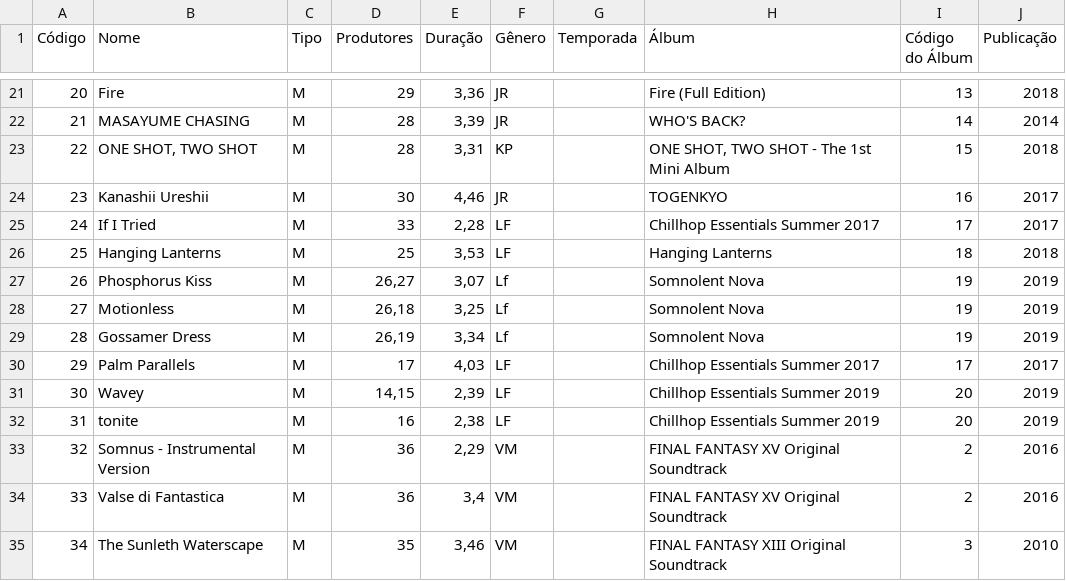
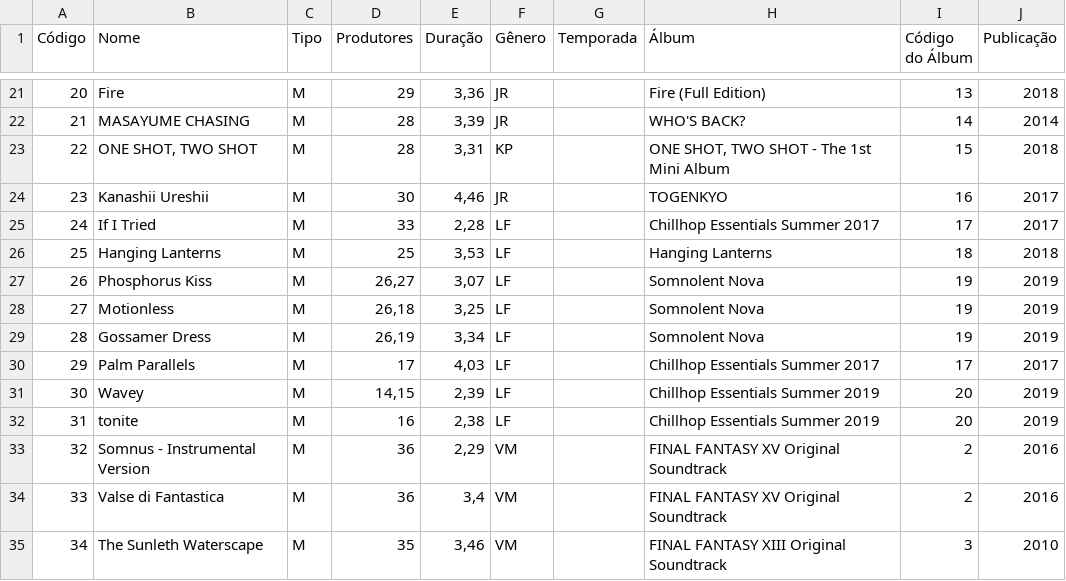
Before and after one commit to Victor0am/Trab1-Prog3, a CSV file: Trabalho/entradas_feitas/entradas1/midias.csv, drawn as a sheet; only a part is shown, gaps mark what is left out.

```diff
--- a/Trabalho/entradas_feitas/entradas1/midias.csv
+++ b/Trabalho/entradas_feitas/entradas1/midias.csv
@@ -26,5 +26,5 @@ Código;Nome;Tipo;Produtores;Duração;Gênero;Temporada;Álbum;Código do Álbu
 25;Hanging Lanterns;M;25;3,53;LF;;Hanging Lanterns;18;2018
-26;Phosphorus Kiss;M;26,27;3,07;Lf;;Somnolent Nova;19;2019
-27;Motionless;M;26,18;3,25;Lf;;Somnolent Nova;19;2019
-28;Gossamer Dress;M;26,19;3,34;Lf;;Somnolent Nova;19;2019
+26;Phosphorus Kiss;M;26,27;3,07;LF;;Somnolent Nova;19;2019
+27;Motionless;M;26,18;3,25;LF;;Somnolent Nova;19;2019
+28;Gossamer Dress;M;26,19;3,34;LF;;Somnolent Nova;19;2019
 29;Palm Parallels;M;17;4,03;LF;;Chillhop Essentials Summer 2017;17;2017
```
Also changed, not shown: 4 other files.
